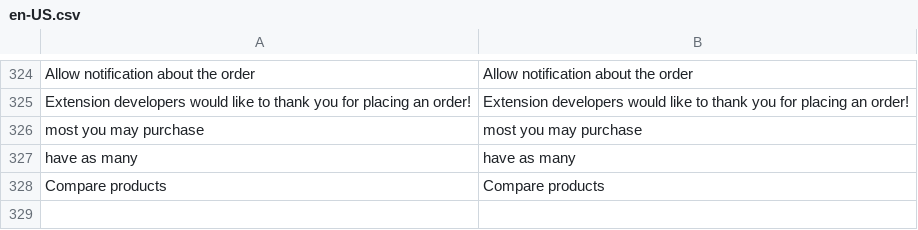
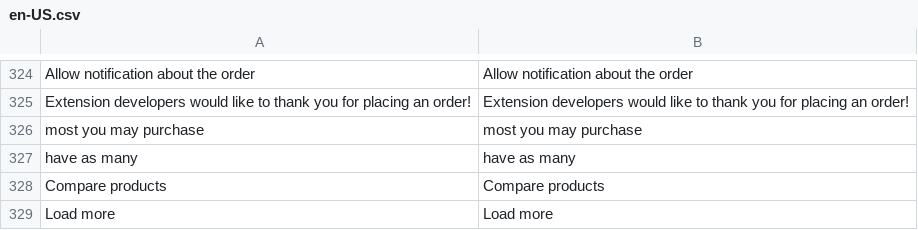
Before and after one commit to vuestorefront/vue-storefront, a CSV file: src/themes/default/resource/i18n/en-US.csv, drawn as a sheet; only a part is shown, gaps mark what is left out.

Commit message:
chore: add missing translation

```diff
--- a/src/themes/default/resource/i18n/en-US.csv
+++ b/src/themes/default/resource/i18n/en-US.csv
@@ -328 +328,2 @@
 "Compare products","Compare products"
+"Load more","Load more"
```
